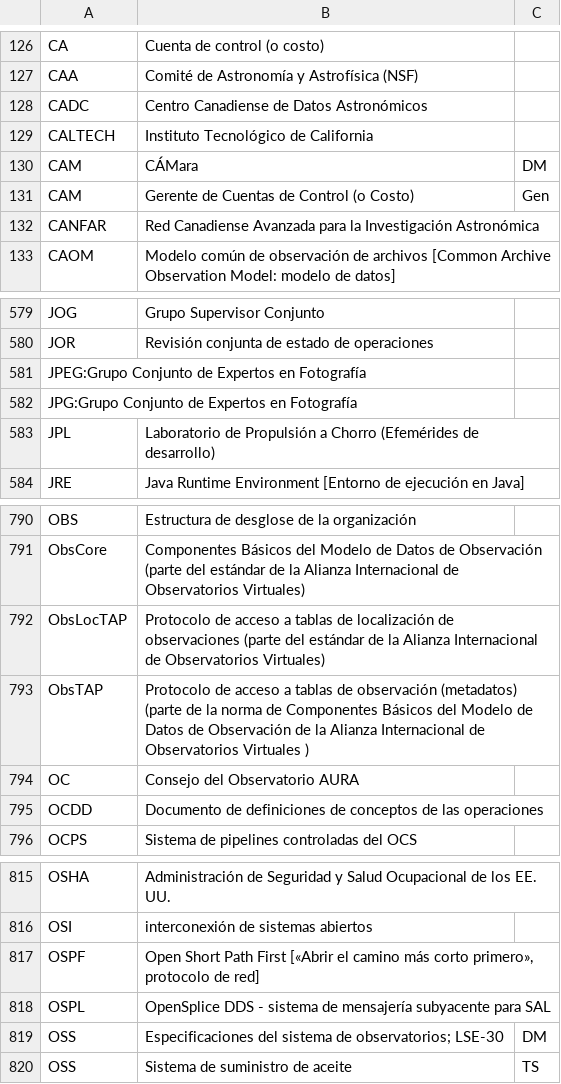
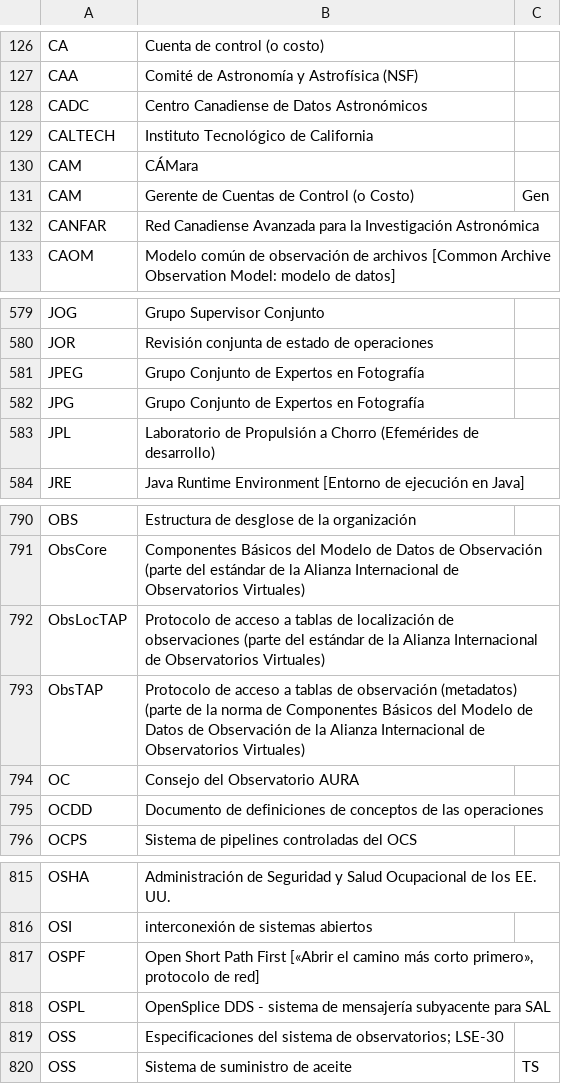
Before and after one commit to lsst/lsst-texmf, a CSV file: etc/glossarydefs_es.csv, drawn as a sheet; only a part is shown, gaps mark what is left out; removed rows and columns are numbered as before the commit, all else as after; the diff names each change by its address in the sheet, - before the commit and + after, or states it on an @@ line.

Commit message:
Fix CSV and adjust some tags.

```diff
--- a/etc/glossarydefs_es.csv
+++ b/etc/glossarydefs_es.csv
-C130: DM
+C130: (empty)
-row 581: JPEG:Grupo Conjunto de Expertos en Fotografía
-row 582: JPG:Grupo Conjunto de Expertos en Fotografía
+row 581: JPEG | Grupo Conjunto de Expertos en Fotografía
+row 582: JPG | Grupo Conjunto de Expertos en Fotografía
-B793: …de Observatorios Virtuales )
+B793: …de Observatorios Virtuales)
-C819: DM
+C819: (empty)
```
